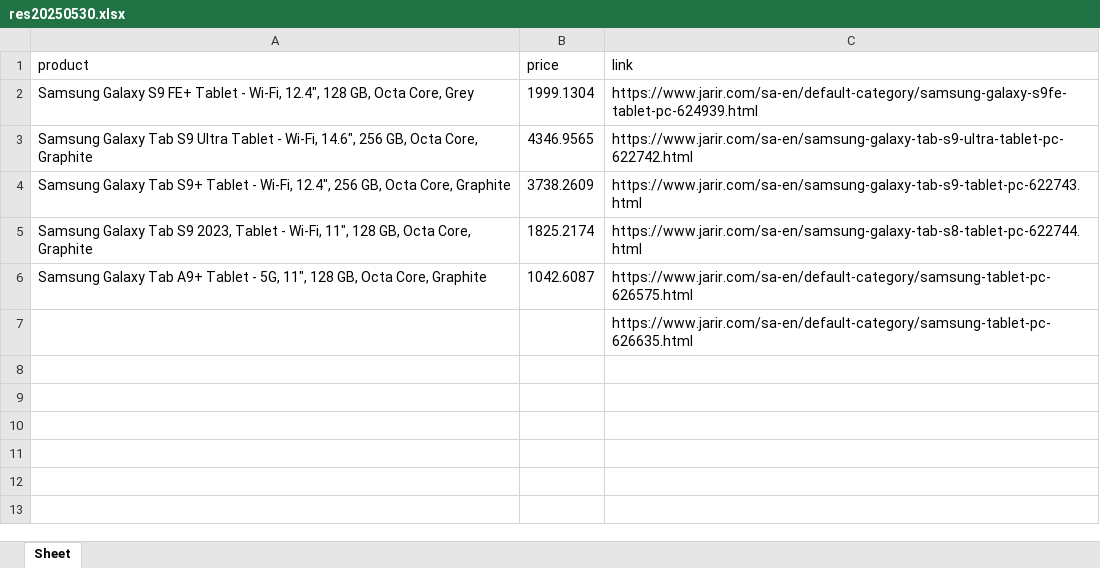
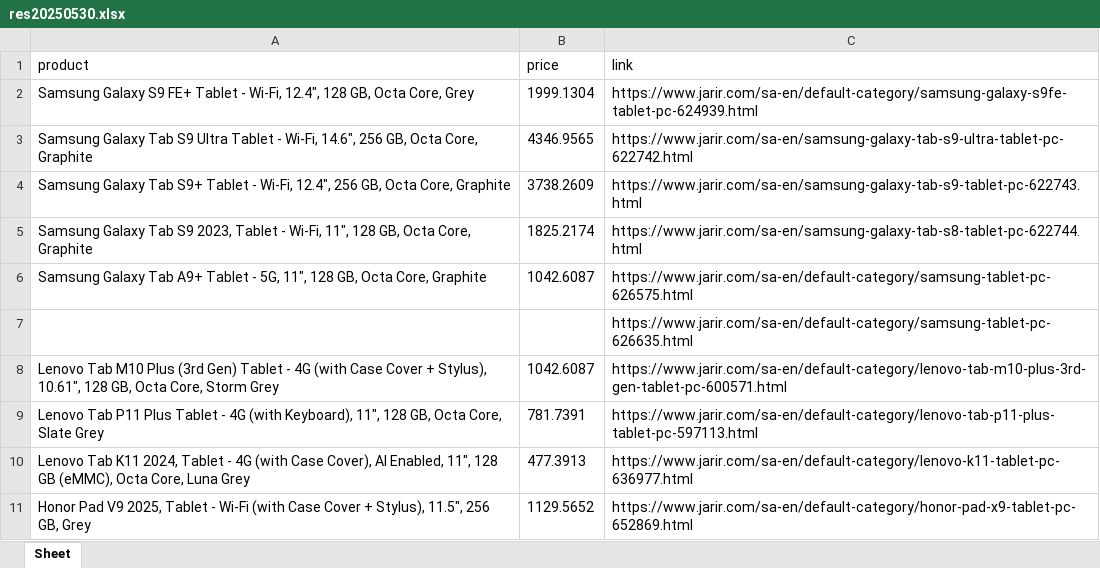
Before and after one commit to seth3838/n8n-res, an Excel workbook: prodinfo/mea/output/res20250530.xlsx, sheet Sheet, drawn as a sheet; values as stored, in another font and other column widths than the file's, no borders; the diff names each change by its address in the sheet, - before the commit and + after, or states it on an @@ line.

Commit message:
Update res20250530.xlsx

```diff
--- a/prodinfo/mea/output/res20250530.xlsx (sheet Sheet)
+++ b/prodinfo/mea/output/res20250530.xlsx (sheet Sheet)
+row 8: Lenovo Tab M10 Plus (3rd Gen) Tablet - 4G (with Case Cover + Stylus), 10.61", 128 GB, Octa Core, Storm Grey | 1042.6087 | https://www.jarir.com/sa-en/default-category/lenovo-tab-m10-plus-3rd-gen-tablet-pc-600571.html
+row 9: Lenovo Tab P11 Plus Tablet - 4G (with Keyboard), 11", 128 GB, Octa Core, Slate Grey | 781.7391 | https://www.jarir.com/sa-en/default-category/lenovo-tab-p11-plus-tablet-pc-597113.html
+row 10: Lenovo Tab K11 2024, Tablet - 4G (with Case Cover), AI Enabled, 11", 128 GB (eMMC), Octa Core, Luna Grey | 477.3913 | https://www.jarir.com/sa-en/default-category/lenovo-k11-tablet-pc-636977.html
+row 11: Honor Pad V9 2025, Tablet - Wi-Fi (with Case Cover + Stylus), 11.5", 256 GB, Grey | 1129.5652 | https://www.jarir.com/sa-en/default-category/honor-pad-x9-tablet-pc-652869.html
```
